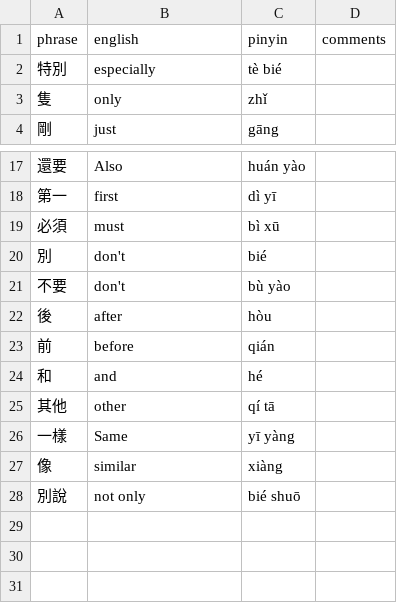
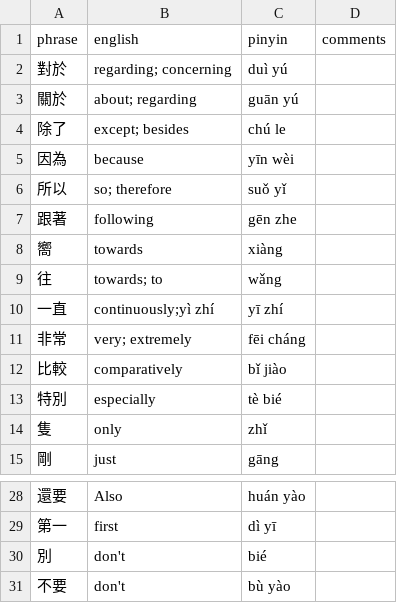
Before and after one commit to pjflanagan/char-pinyin-juying, a CSV file: data/flashcards/basics/basics-2.csv, drawn as a sheet; only a part is shown, gaps mark what is left out.

```diff
--- a/data/flashcards/basics/basics-2.csv
+++ b/data/flashcards/basics/basics-2.csv
@@ -1,2 +1,13 @@
 phrase,english,pinyin,comments
+對於,regarding; concerning,duì yú,
+關於,about; regarding,guān yú,
+除了,except; besides,chú le,
+因為,because,yīn wèi,
+所以,so; therefore,suǒ yǐ,
+跟著,following,gēn zhe,
+嚮,towards,xiàng,
+往,towards; to,wǎng,
+一直,continuously;yì zhí,yī zhí,
+非常,very; extremely,fēi cháng,
+比較,comparatively,bǐ jiào,
 特別,especially,tè bié,
@@ -18,11 +29,3 @@ phrase,english,pinyin,comments
 第一,first,dì yī,
-必須,must,bì xū,
 別,don't,bié,
 不要,don't,bù yào,
-後,after,hòu,
-前,before,qián,
-和,and,hé,
-其他,other,qí tā,
-一樣,Same,yī yàng,
-像,similar,xiàng,
-別說,not only,bié shuō,
```
Also changed, not shown: data/flashcards/basics/basics-1.csv, data/flashcards/basics/basics-3.csv, 17 other files.
